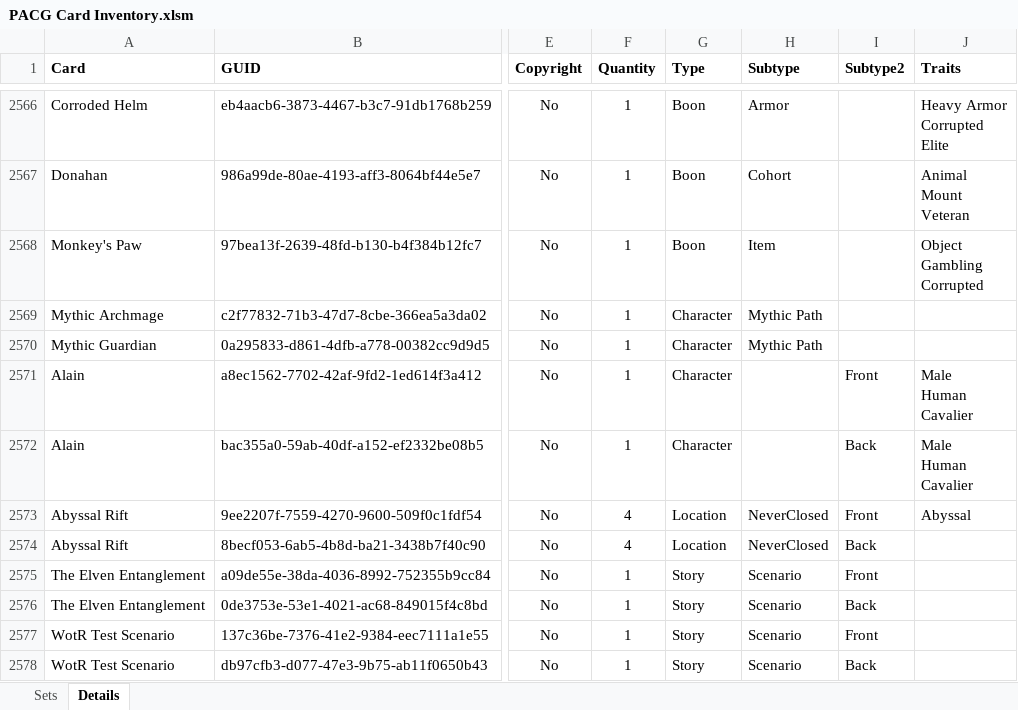
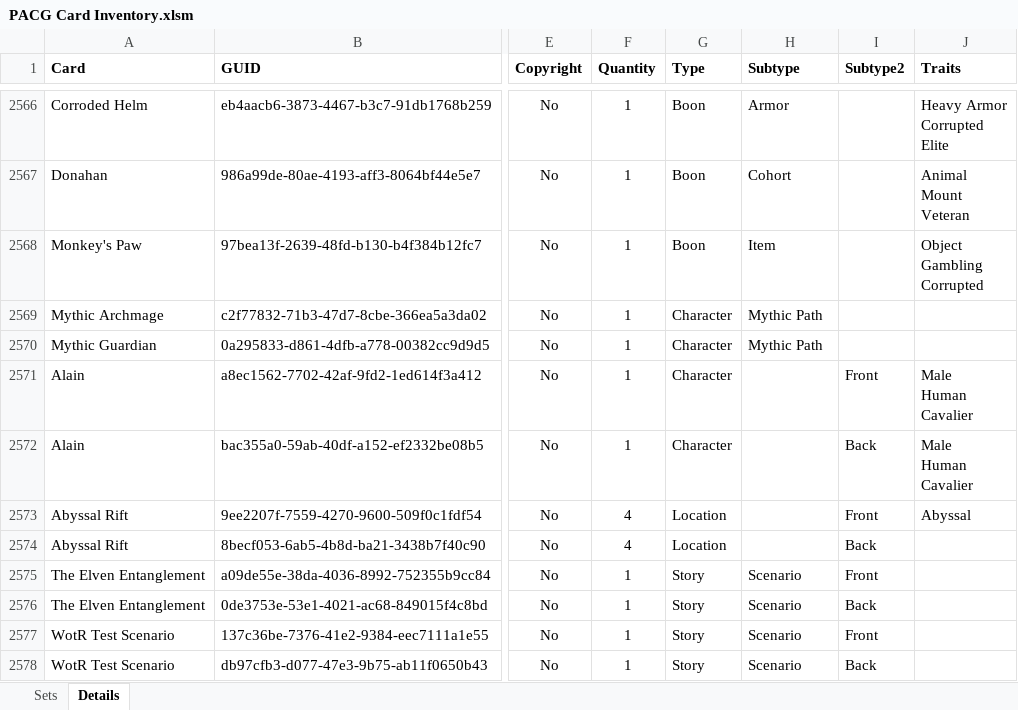
Before and after one commit to Blackmoor/Pathfinder, an Excel workbook: PACG Card Inventory.xlsm, sheet Details, drawn as a sheet; only a part is shown, gaps mark what is left out; values as stored, in another font and other column widths than the file's, no borders; the diff names each change by its address in the sheet, - before the commit and + after, or states it on an @@ line.

Commit message:
Fixed syntax typos and removed NeverClose concept
Also used card.Name (instead of card.name) for consistency

check syntax using 'python -m py_compile actions.py'

```diff
--- a/PACG Card Inventory.xlsm (sheet Details)
+++ b/PACG Card Inventory.xlsm (sheet Details)
-H2573:H2574 (Subtype): NeverClosed
+H2573:H2574 (Subtype): (empty)
```
Also changed, not shown: charts or pictures, 2 other files.
